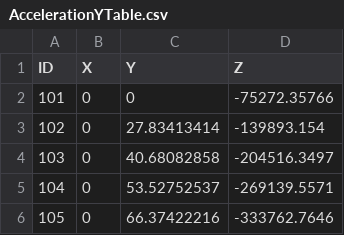
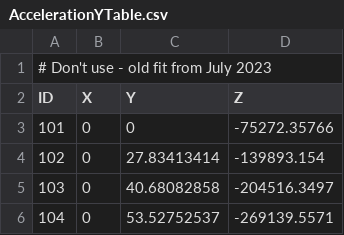
Before and after one commit to lsst-ts/ts_m1m3support, a CSV file: SettingFiles/v1/tables/AccelerationYTable.csv, drawn as a sheet; only a part is shown; the shorter side is filled out with more unchanged rows.

```diff
--- a/SettingFiles/v1/tables/AccelerationYTable.csv
+++ b/SettingFiles/v1/tables/AccelerationYTable.csv
@@ -1 +1,2 @@
+# Don't use - old fit from July 2023
 ID,X,Y,Z
```
Also changed, not shown: SettingFiles/v1/tables/AccelerationXTable.csv, SettingFiles/v1/tables/AccelerationZTable.csv, 2 other files.
